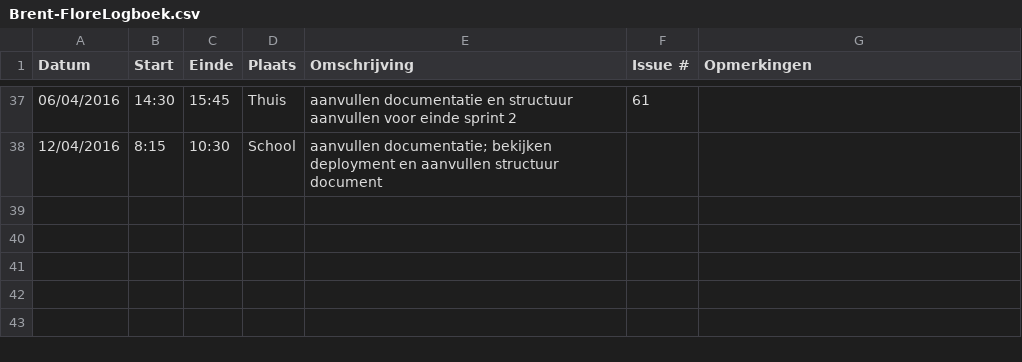
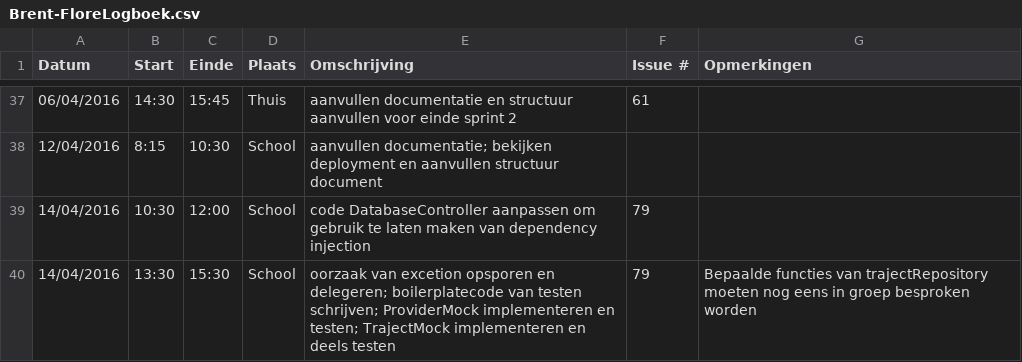
Before and after one commit to ghentlivinglab/Traffic-Travel-Time-Analyzer-3, a CSV file: Brent-FloreLogboek.csv, drawn as a sheet; only a part is shown, gaps mark what is left out; the diff names each change by its address in the sheet, - before the commit and + after, or states it on an @@ line.

Commit message:
Update Brent-FloreLogboek.csv

```diff
--- a/Brent-FloreLogboek.csv
+++ b/Brent-FloreLogboek.csv
+row 39: 14/04/2016 | 10:30 | 12:00 | School | code DatabaseController aanpassen om gebruik te laten maken van dependency injection | 79
+row 40: 14/04/2016 | 13:30 | 15:30 | School | oorzaak van excetion opsporen en delegeren; boilerplatecode van testen schrijven; ProviderMock implementeren en testen; TrajectMock implementeren en deels testen | 79 | Bepaalde functies van trajectRepository moeten nog eens in groep besproken worden
```
